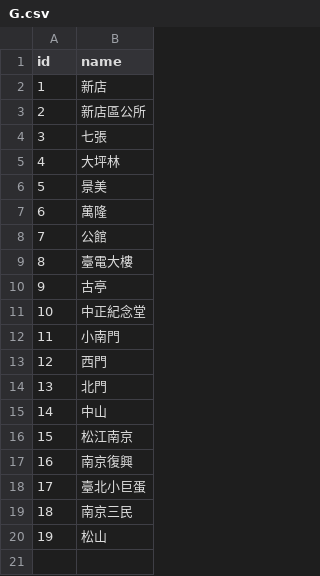
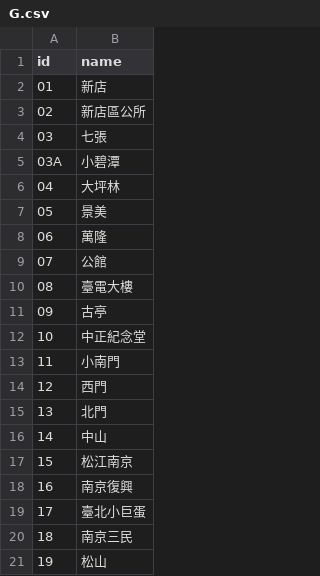
Before and after one commit to Zutek3134/zutek3134.github.io, a CSV file: metro/data/G.csv, drawn as a sheet; the diff names each change by its address in the sheet, - before the commit and + after, or states it on an @@ line.

```diff
--- a/metro/data/G.csv
+++ b/metro/data/G.csv
@@ column A (id) renumbered between rows 2 and 11 @@
+row 5: 03A | 小碧潭
```
Also changed, not shown: metro/data/R.csv, 55 other files.
